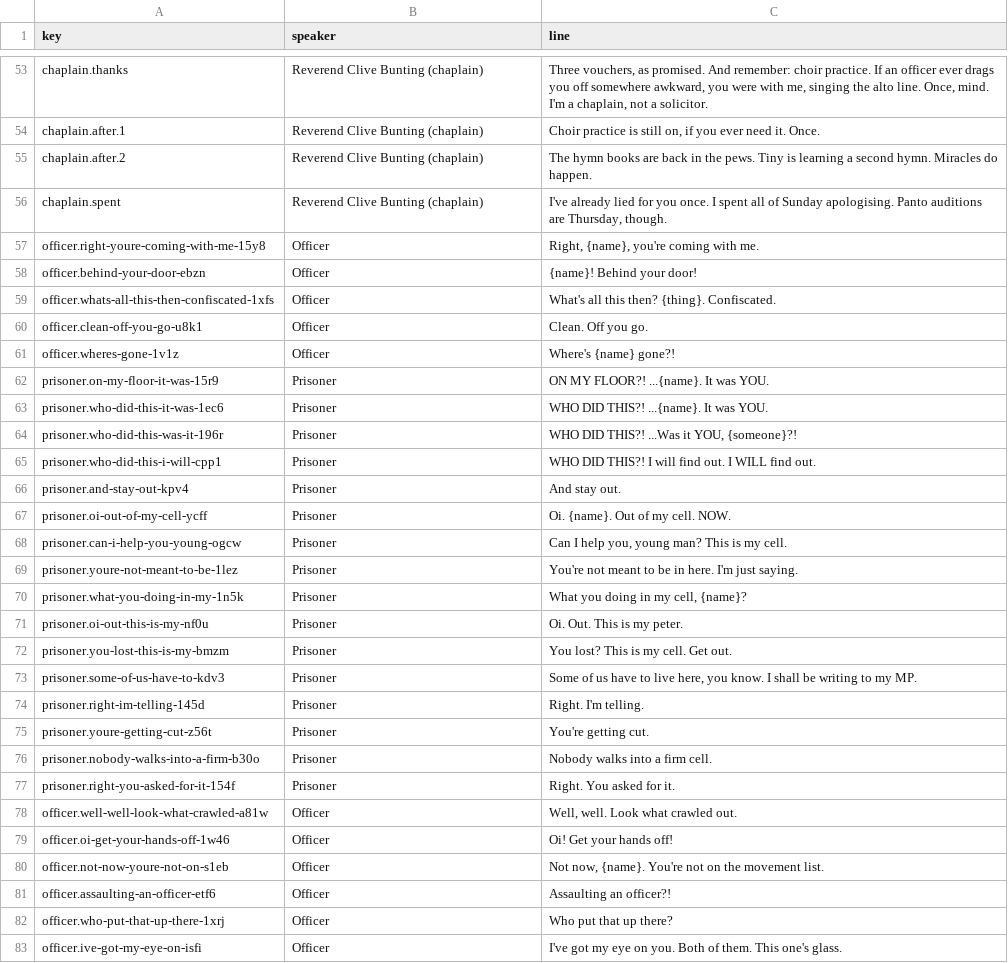
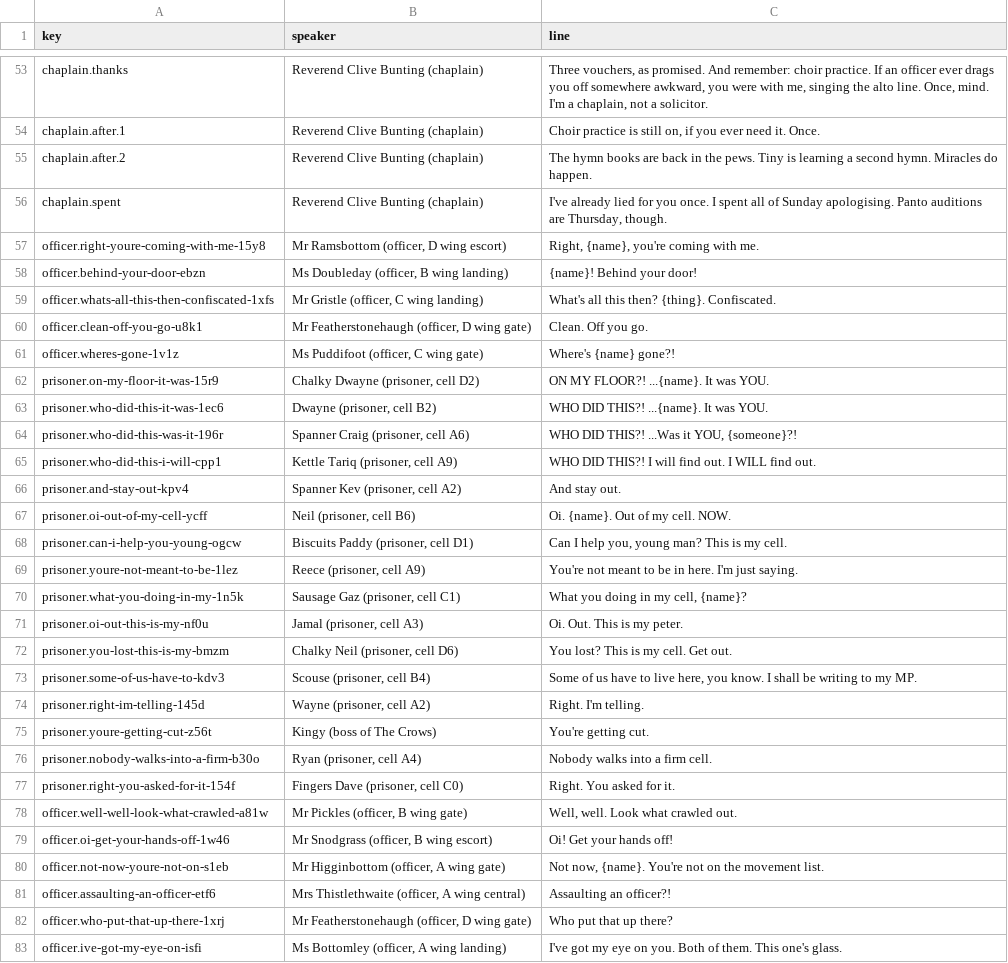
Before and after one commit to diquinnyonk/locked-up, a CSV file: dialogue/script.csv, drawn as a sheet; only a part is shown, gaps mark what is left out; the diff covers the shown part only.

```diff
--- a/dialogue/script.csv
+++ b/dialogue/script.csv
@@ -56,28 +56,28 @@
 "chaplain.spent","Reverend Clive Bunting (chaplain)","I've already lied for you once. I spent all of Sunday apologising. Panto auditions are Thursday, though."
-"officer.right-youre-coming-with-me-15y8","Officer","Right, {name}, you're coming with me."
-"officer.behind-your-door-ebzn","Officer","{name}! Behind your door!"
-"officer.whats-all-this-then-confiscated-1xfs","Officer","What's all this then? {thing}. Confiscated."
-"officer.clean-off-you-go-u8k1","Officer","Clean. Off you go."
-"officer.wheres-gone-1v1z","Officer","Where's {name} gone?!"
-"prisoner.on-my-floor-it-was-15r9","Prisoner","ON MY FLOOR?! ...{name}. It was YOU."
-"prisoner.who-did-this-it-was-1ec6","Prisoner","WHO DID THIS?! ...{name}. It was YOU."
-"prisoner.who-did-this-was-it-196r","Prisoner","WHO DID THIS?! ...Was it YOU, {someone}?!"
-"prisoner.who-did-this-i-will-cpp1","Prisoner","WHO DID THIS?! I will find out. I WILL find out."
-"prisoner.and-stay-out-kpv4","Prisoner","And stay out."
-"prisoner.oi-out-of-my-cell-ycff","Prisoner","Oi. {name}. Out of my cell. NOW."
-"prisoner.can-i-help-you-young-ogcw","Prisoner","Can I help you, young man? This is my cell."
-"prisoner.youre-not-meant-to-be-1lez","Prisoner","You're not meant to be in here. I'm just saying."
-"prisoner.what-you-doing-in-my-1n5k","Prisoner","What you doing in my cell, {name}?"
-"prisoner.oi-out-this-is-my-nf0u","Prisoner","Oi. Out. This is my peter."
-"prisoner.you-lost-this-is-my-bmzm","Prisoner","You lost? This is my cell. Get out."
-"prisoner.some-of-us-have-to-kdv3","Prisoner","Some of us have to live here, you know. I shall be writing to my MP."
-"prisoner.right-im-telling-145d","Prisoner","Right. I'm telling."
-"prisoner.youre-getting-cut-z56t","Prisoner","You're getting cut."
-"prisoner.nobody-walks-into-a-firm-b30o","Prisoner","Nobody walks into a firm cell."
-"prisoner.right-you-asked-for-it-154f","Prisoner","Right. You asked for it."
-"officer.well-well-look-what-crawled-a81w","Officer","Well, well. Look what crawled out."
-"officer.oi-get-your-hands-off-1w46","Officer","Oi! Get your hands off!"
-"officer.not-now-youre-not-on-s1eb","Officer","Not now, {name}. You're not on the movement list."
-"officer.assaulting-an-officer-etf6","Officer","Assaulting an officer?!"
-"officer.who-put-that-up-there-1xrj","Officer","Who put that up there?"
-"officer.ive-got-my-eye-on-isfi","Officer","I've got my eye on you. Both of them. This one's glass."
+"officer.right-youre-coming-with-me-15y8","Mr Ramsbottom (officer, D wing escort)","Right, {name}, you're coming with me."
+"officer.behind-your-door-ebzn","Ms Doubleday (officer, B wing landing)","{name}! Behind your door!"
+"officer.whats-all-this-then-confiscated-1xfs","Mr Gristle (officer, C wing landing)","What's all this then? {thing}. Confiscated."
+"officer.clean-off-you-go-u8k1","Mr Featherstonehaugh (officer, D wing gate)","Clean. Off you go."
+"officer.wheres-gone-1v1z","Ms Puddifoot (officer, C wing gate)","Where's {name} gone?!"
+"prisoner.on-my-floor-it-was-15r9","Chalky Dwayne (prisoner, cell D2)","ON MY FLOOR?! ...{name}. It was YOU."
+"prisoner.who-did-this-it-was-1ec6","Dwayne (prisoner, cell B2)","WHO DID THIS?! ...{name}. It was YOU."
+"prisoner.who-did-this-was-it-196r","Spanner Craig (prisoner, cell A6)","WHO DID THIS?! ...Was it YOU, {someone}?!"
+"prisoner.who-did-this-i-will-cpp1","Kettle Tariq (prisoner, cell A9)","WHO DID THIS?! I will find out. I WILL find out."
+"prisoner.and-stay-out-kpv4","Spanner Kev (prisoner, cell A2)","And stay out."
+"prisoner.oi-out-of-my-cell-ycff","Neil (prisoner, cell B6)","Oi. {name}. Out of my cell. NOW."
+"prisoner.can-i-help-you-young-ogcw","Biscuits Paddy (prisoner, cell D1)","Can I help you, young man? This is my cell."
+"prisoner.youre-not-meant-to-be-1lez","Reece (prisoner, cell A9)","You're not meant to be in here. I'm just saying."
+"prisoner.what-you-doing-in-my-1n5k","Sausage Gaz (prisoner, cell C1)","What you doing in my cell, {name}?"
+"prisoner.oi-out-this-is-my-nf0u","Jamal (prisoner, cell A3)","Oi. Out. This is my peter."
+"prisoner.you-lost-this-is-my-bmzm","Chalky Neil (prisoner, cell D6)","You lost? This is my cell. Get out."
+"prisoner.some-of-us-have-to-kdv3","Scouse (prisoner, cell B4)","Some of us have to live here, you know. I shall be writing to my MP."
+"prisoner.right-im-telling-145d","Wayne (prisoner, cell A2)","Right. I'm telling."
+"prisoner.youre-getting-cut-z56t","Kingy (boss of The Crows)","You're getting cut."
+"prisoner.nobody-walks-into-a-firm-b30o","Ryan (prisoner, cell A4)","Nobody walks into a firm cell."
+"prisoner.right-you-asked-for-it-154f","Fingers Dave (prisoner, cell C0)","Right. You asked for it."
+"officer.well-well-look-what-crawled-a81w","Mr Pickles (officer, B wing gate)","Well, well. Look what crawled out."
+"officer.oi-get-your-hands-off-1w46","Mr Snodgrass (officer, B wing escort)","Oi! Get your hands off!"
+"officer.not-now-youre-not-on-s1eb","Mr Higginbottom (officer, A wing gate)","Not now, {name}. You're not on the movement list."
+"officer.assaulting-an-officer-etf6","Mrs Thistlethwaite (officer, A wing central)","Assaulting an officer?!"
+"officer.who-put-that-up-there-1xrj","Mr Featherstonehaugh (officer, D wing gate)","Who put that up there?"
+"officer.ive-got-my-eye-on-isfi","Ms Bottomley (officer, A wing landing)","I've got my eye on you. Both of them. This one's glass."
```
Also changed, not shown: 161 edited cells elsewhere in this file, 16 other files.
